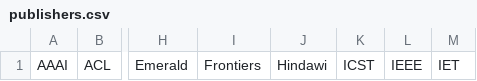
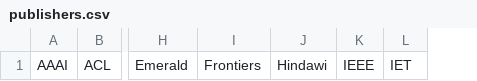
Before and after one commit to AnaGMendesPedroso/CSRepo, a CSV file: Src/Scripts/publishers.csv, drawn as a sheet; only a part is shown, gaps mark what is left out; the diff names each change by its address in the sheet, - before the commit and + after, or states it on an @@ line.

Commit message:
Script finding publishers just by name

```diff
--- a/Src/Scripts/publishers.csv
+++ b/Src/Scripts/publishers.csv
-column K, row 1: ICST
```
Also changed, not shown: 4 other files.
